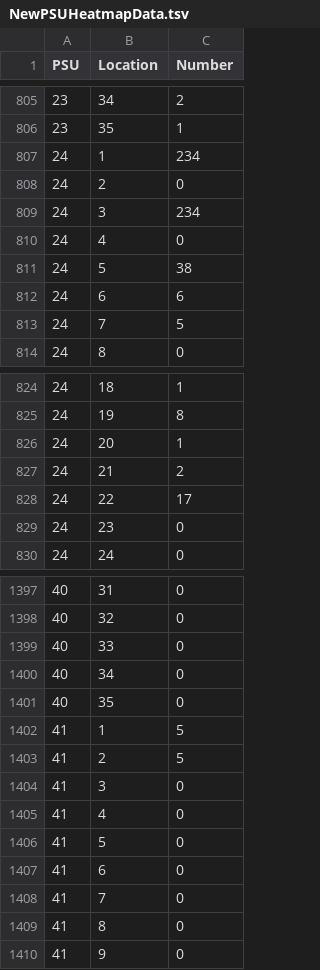
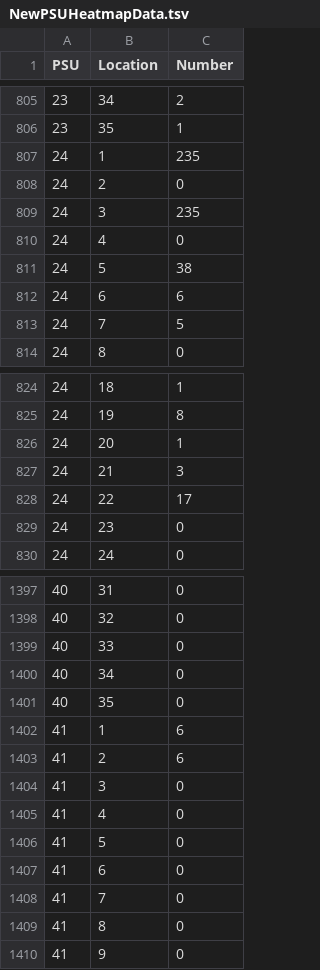
Before and after one commit to jessicachinafile/jessicachinafile.github.io, a TSV file: monthly/NewPSUHeatmapData.tsv, drawn as a sheet; only a part is shown, gaps mark what is left out.

Commit message:
Update NewPSUHeatmapData.tsv
10/4 data

```diff
--- a/monthly/NewPSUHeatmapData.tsv
+++ b/monthly/NewPSUHeatmapData.tsv
@@ -806,5 +806,5 @@ PSU	Location	Number
 23	35	1
-24	1	234
+24	1	235
 24	2	0
-24	3	234
+24	3	235
 24	4	0
@@ -826,3 +826,3 @@ PSU	Location	Number
 24	20	1
-24	21	2
+24	21	3
 24	22	17
@@ -1401,4 +1401,4 @@ PSU	Location	Number
 40	35	0
-41	1	5
-41	2	5
+41	1	6
+41	2	6
 41	3	0
```
